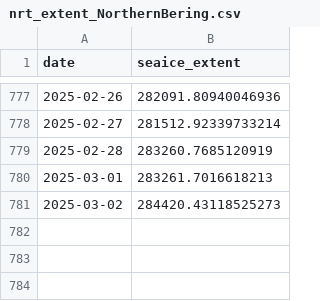
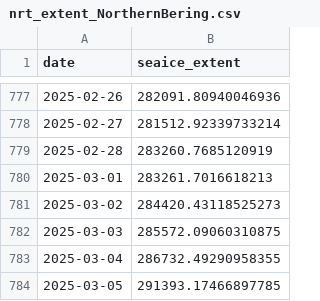
Before and after one commit to polarwatch/alaska-seaice, a CSV file: data/nrt_extent_NorthernBering.csv, drawn as a sheet; only a part is shown, gaps mark what is left out; the diff names each change by its address in the sheet, - before the commit and + after, or states it on an @@ line.

Commit message:
Update CSV data

```diff
--- a/data/nrt_extent_NorthernBering.csv
+++ b/data/nrt_extent_NorthernBering.csv
+row 782: 2025-03-03 | 285572.09060310875
+row 783: 2025-03-04 | 286732.49290958355
+row 784: 2025-03-05 | 291393.17466897785
```
Also changed, not shown: data/nrt_extent_AlaskanArctic.csv, data/nrt_extent_EasternBering.csv, 1 other file.
